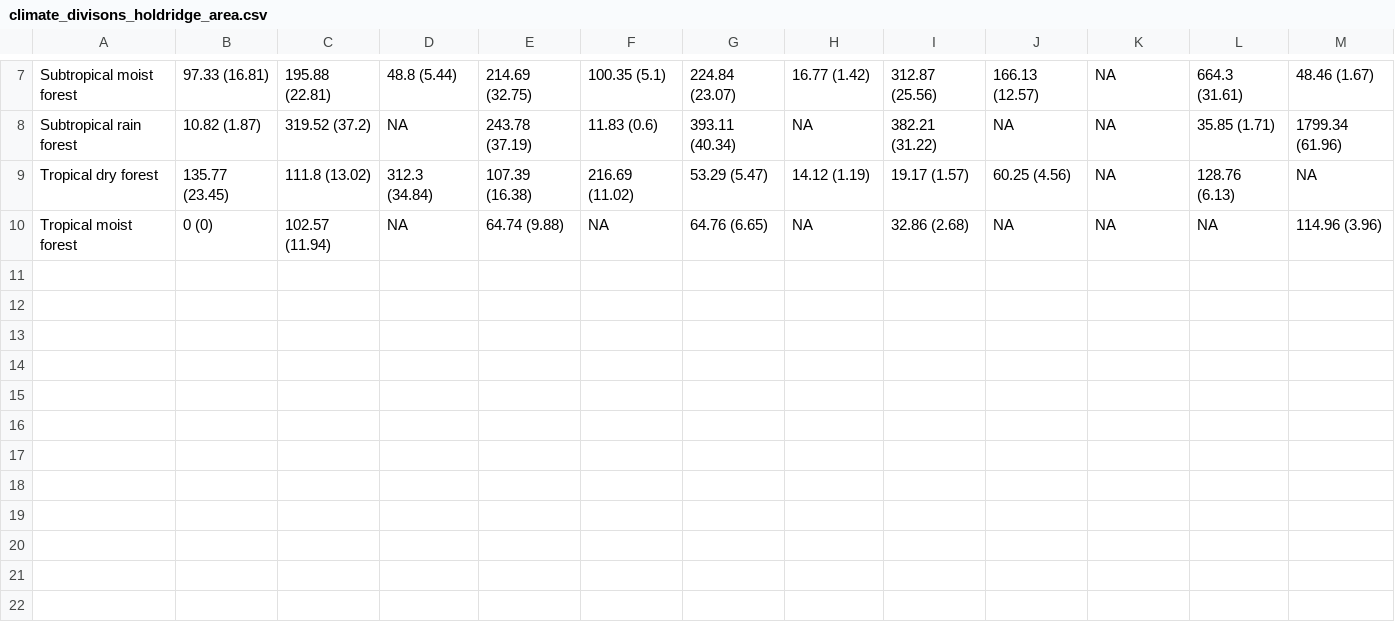
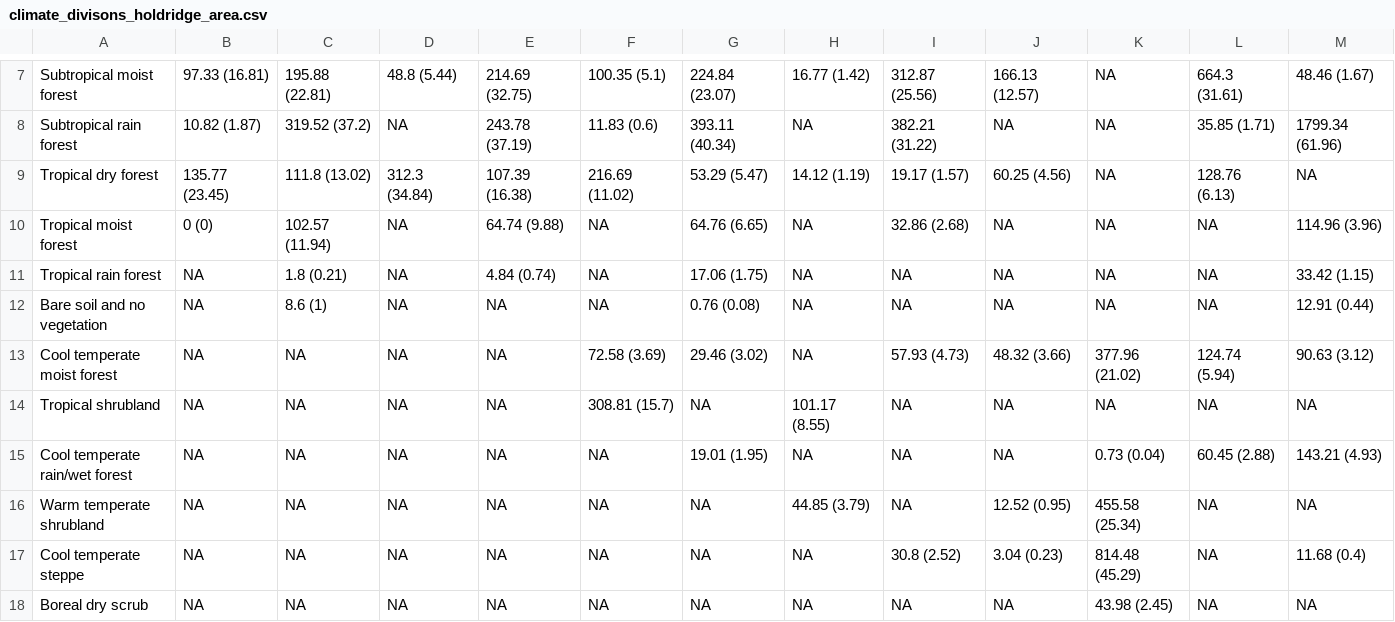
Before and after one commit to juhead/testclim, a CSV file: output_data/climate_divisons_holdridge_area.csv, drawn as a sheet; only a part is shown, gaps mark what is left out.

Commit message:
Climate divisions Holdridge area csv

```diff
--- a/output_data/climate_divisons_holdridge_area.csv
+++ b/output_data/climate_divisons_holdridge_area.csv
@@ -10 +10,9 @@
 "Tropical moist forest","0 (0)","102.57 (11.94)",NA,"64.74 (9.88)",NA,"64.76 (6.65)",NA,"32.86 (2.68)",NA,NA,NA,"114.96 (3.96)"
+"Tropical rain forest",NA,"1.8 (0.21)",NA,"4.84 (0.74)",NA,"17.06 (1.75)",NA,NA,NA,NA,NA,"33.42 (1.15)"
+"Bare soil and no vegetation",NA,"8.6 (1)",NA,NA,NA,"0.76 (0.08)",NA,NA,NA,NA,NA,"12.91 (0.44)"
+"Cool temperate moist forest",NA,NA,NA,NA,"72.58 (3.69)","29.46 (3.02)",NA,"57.93 (4.73)","48.32 (3.66)","377.96 (21.02)","124.74 (5.94)","90.63 (3.12)"
+"Tropical shrubland",NA,NA,NA,NA,"308.81 (15.7)",NA,"101.17 (8.55)",NA,NA,NA,NA,NA
+"Cool temperate rain/wet forest",NA,NA,NA,NA,NA,"19.01 (1.95)",NA,NA,NA,"0.73 (0.04)","60.45 (2.88)","143.21 (4.93)"
+"Warm temperate shrubland",NA,NA,NA,NA,NA,NA,"44.85 (3.79)",NA,"12.52 (0.95)","455.58 (25.34)",NA,NA
+"Cool temperate steppe",NA,NA,NA,NA,NA,NA,NA,"30.8 (2.52)","3.04 (0.23)","814.48 (45.29)",NA,"11.68 (0.4)"
+"Boreal dry scrub",NA,NA,NA,NA,NA,NA,NA,NA,NA,"43.98 (2.45)",NA,NA
```
